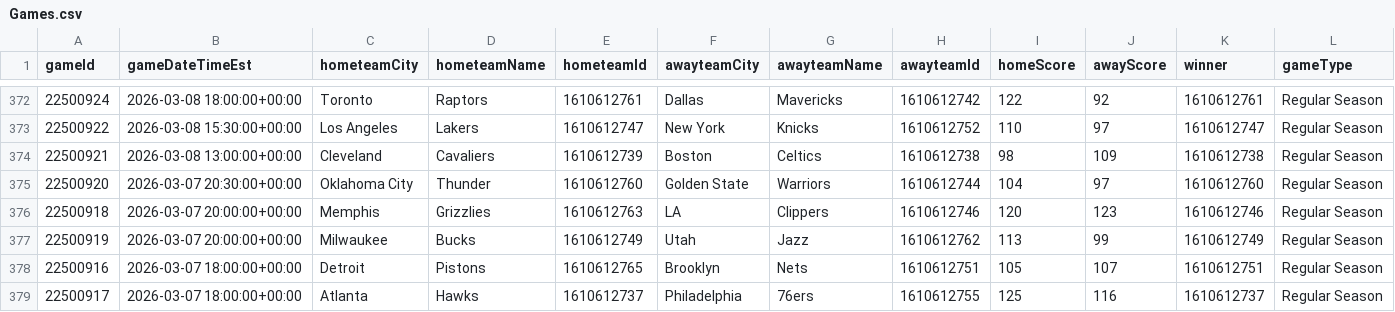
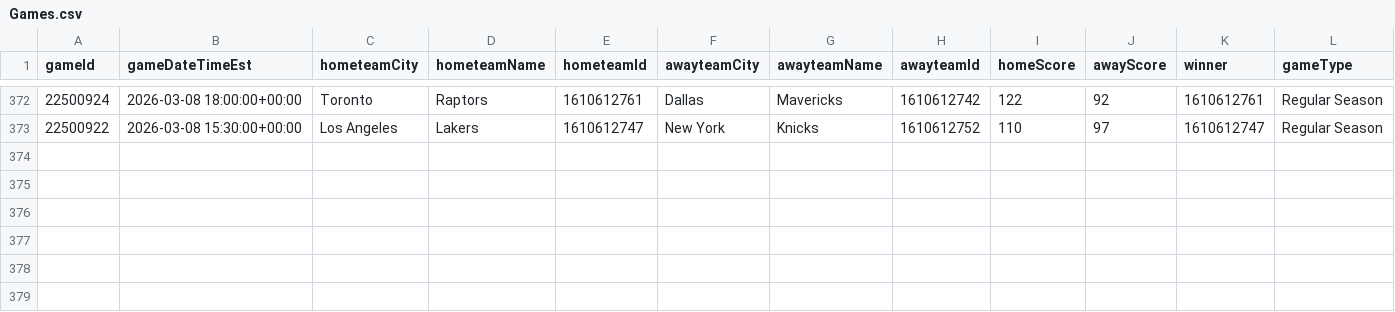
Before and after one commit to mina-p1/Open-Bet, a CSV file: backend/data/box_scores/Games.csv, drawn as a sheet; only a part is shown, gaps mark what is left out; rows hold the shown columns only; the diff names each change by its address in the sheet, - before the commit and + after, or states it on an @@ line.

```diff
--- a/backend/data/box_scores/Games.csv
+++ b/backend/data/box_scores/Games.csv
-row 374: 22500921 | 2026-03-08 13:00:00+00:00 | Cleveland | Cavaliers | 1610612739 | Boston | Celtics | 1610612738 | 98 | 109 | 1610612738 | Regular Season
-row 375: 22500920 | 2026-03-07 20:30:00+00:00 | Oklahoma City | Thunder | 1610612760 | Golden State | Warriors | 1610612744 | 104 | 97 | 1610612760 | Regular Season
-row 376: 22500918 | 2026-03-07 20:00:00+00:00 | Memphis | Grizzlies | 1610612763 | LA | Clippers | 1610612746 | 120 | 123 | 1610612746 | Regular Season
-row 377: 22500919 | 2026-03-07 20:00:00+00:00 | Milwaukee | Bucks | 1610612749 | Utah | Jazz | 1610612762 | 113 | 99 | 1610612749 | Regular Season
-row 378: 22500916 | 2026-03-07 18:00:00+00:00 | Detroit | Pistons | 1610612765 | Brooklyn | Nets | 1610612751 | 105 | 107 | 1610612751 | Regular Season
-row 379: 22500917 | 2026-03-07 18:00:00+00:00 | Atlanta | Hawks | 1610612737 | Philadelphia | 76ers | 1610612755 | 125 | 116 | 1610612737 | Regular Season
```
Also changed, not shown: backend/data/box_scores/TeamStatistics.csv, 3 other files.
